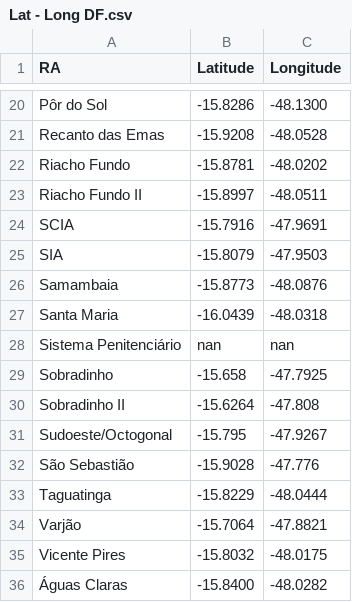
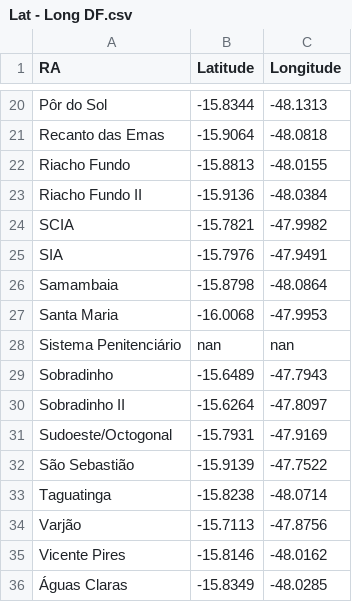
Before and after one commit to mathewspaes/COVID-19-Federal-District-Data-Analysis, a CSV file: Lat - Long DF.csv, drawn as a sheet; only a part is shown, gaps mark what is left out; the diff covers the shown part only; the diff names each change by its address in the sheet, - before the commit and + after, or states it on an @@ line.

```diff
--- a/Lat - Long DF.csv
+++ b/Lat - Long DF.csv
-B20 (Latitude): -15.8286
+B20 (Latitude): -15.8344
-C20 (Longitude): -48.1300
+C20 (Longitude): -48.1313
-B21 (Latitude): -15.9208
+B21 (Latitude): -15.9064
-C21 (Longitude): -48.0528
+C21 (Longitude): -48.0818
-B22 (Latitude): -15.8781
+B22 (Latitude): -15.8813
-C22 (Longitude): -48.0202
+C22 (Longitude): -48.0155
-B23 (Latitude): -15.8997
+B23 (Latitude): -15.9136
-C23 (Longitude): -48.0511
+C23 (Longitude): -48.0384
-B24 (Latitude): -15.7916
+B24 (Latitude): -15.7821
-C24 (Longitude): -47.9691
+C24 (Longitude): -47.9982
-B25 (Latitude): -15.8079
+B25 (Latitude): -15.7976
-C25 (Longitude): -47.9503
+C25 (Longitude): -47.9491
-B26 (Latitude): -15.8773
+B26 (Latitude): -15.8798
-C26 (Longitude): -48.0876
+C26 (Longitude): -48.0864
-B27 (Latitude): -16.0439
+B27 (Latitude): -16.0068
-C27 (Longitude): -48.0318
+C27 (Longitude): -47.9953
-B29 (Latitude): -15.658
+B29 (Latitude): -15.6489
-C29 (Longitude): -47.7925
+C29 (Longitude): -47.7943
-C30 (Longitude): -47.808
+C30 (Longitude): -47.8097
-B31 (Latitude): -15.795
+B31 (Latitude): -15.7931
-C31 (Longitude): -47.9267
+C31 (Longitude): -47.9169
-B32 (Latitude): -15.9028
+B32 (Latitude): -15.9139
-C32 (Longitude): -47.776
+C32 (Longitude): -47.7522
-B33 (Latitude): -15.8229
+B33 (Latitude): -15.8238
-C33 (Longitude): -48.0444
+C33 (Longitude): -48.0714
-B34 (Latitude): -15.7064
+B34 (Latitude): -15.7113
-C34 (Longitude): -47.8821
+C34 (Longitude): -47.8756
-B35 (Latitude): -15.8032
+B35 (Latitude): -15.8146
-C35 (Longitude): -48.0175
+C35 (Longitude): -48.0162
-B36 (Latitude): -15.8400
+B36 (Latitude): -15.8349
-C36 (Longitude): -48.0282
+C36 (Longitude): -48.0285
```
Also changed, not shown: 32 edited cells elsewhere in this file.
